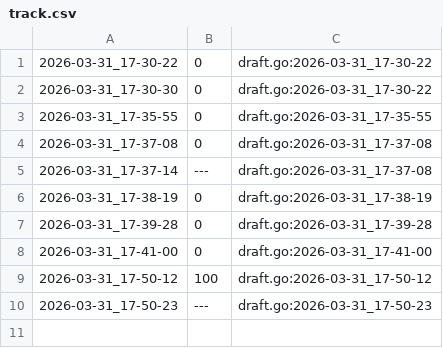
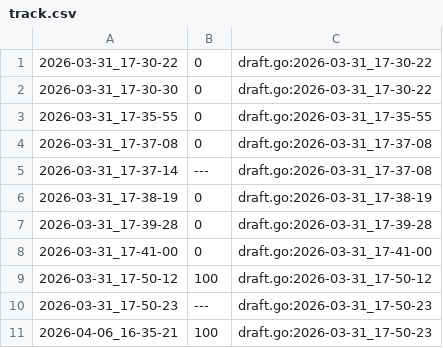
Before and after one commit to qxcode-course/fup-dd-playground-arthuzzz, a CSV file: .tko/track/fup@calc/track.csv, drawn as a sheet; the diff names each change by its address in the sheet, - before the commit and + after, or states it on an @@ line.

```diff
--- a/.tko/track/fup@calc/track.csv
+++ b/.tko/track/fup@calc/track.csv
+row 11: 2026-04-06_16-35-21 | 100 | draft.go:2026-03-31_17-50-23
```
Also changed, not shown: 22 other files.
